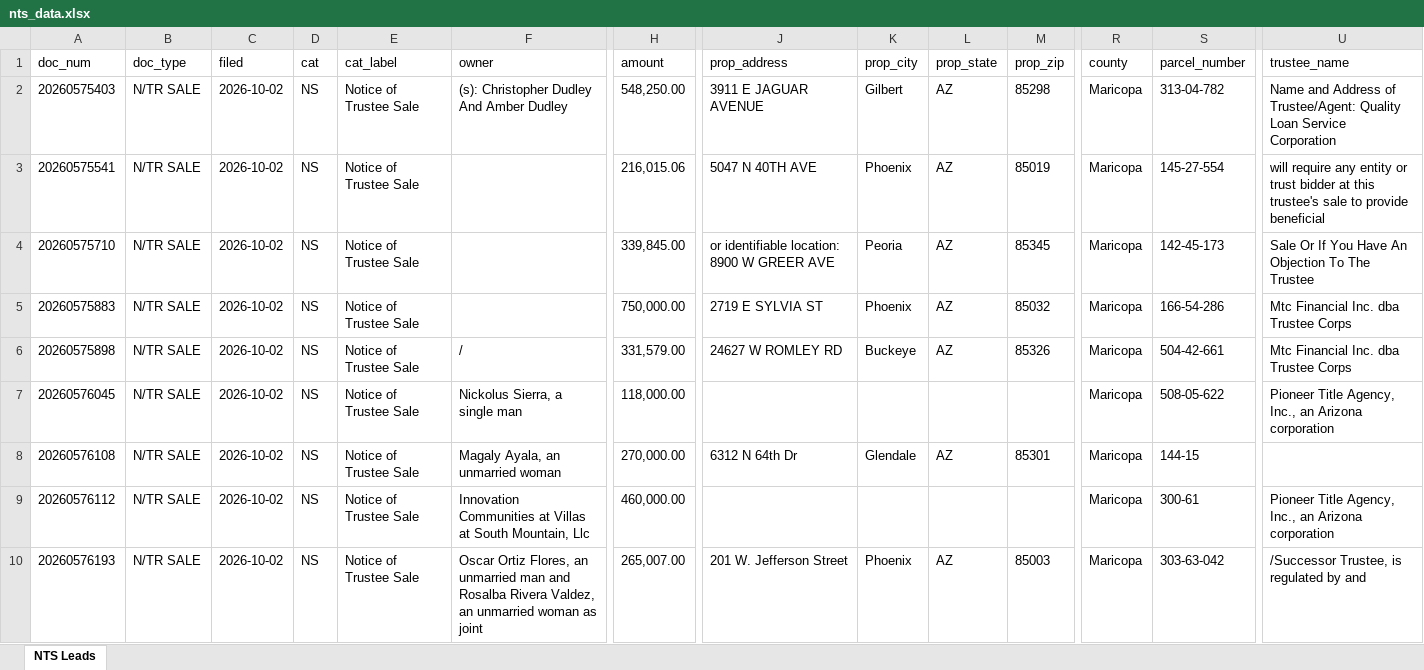
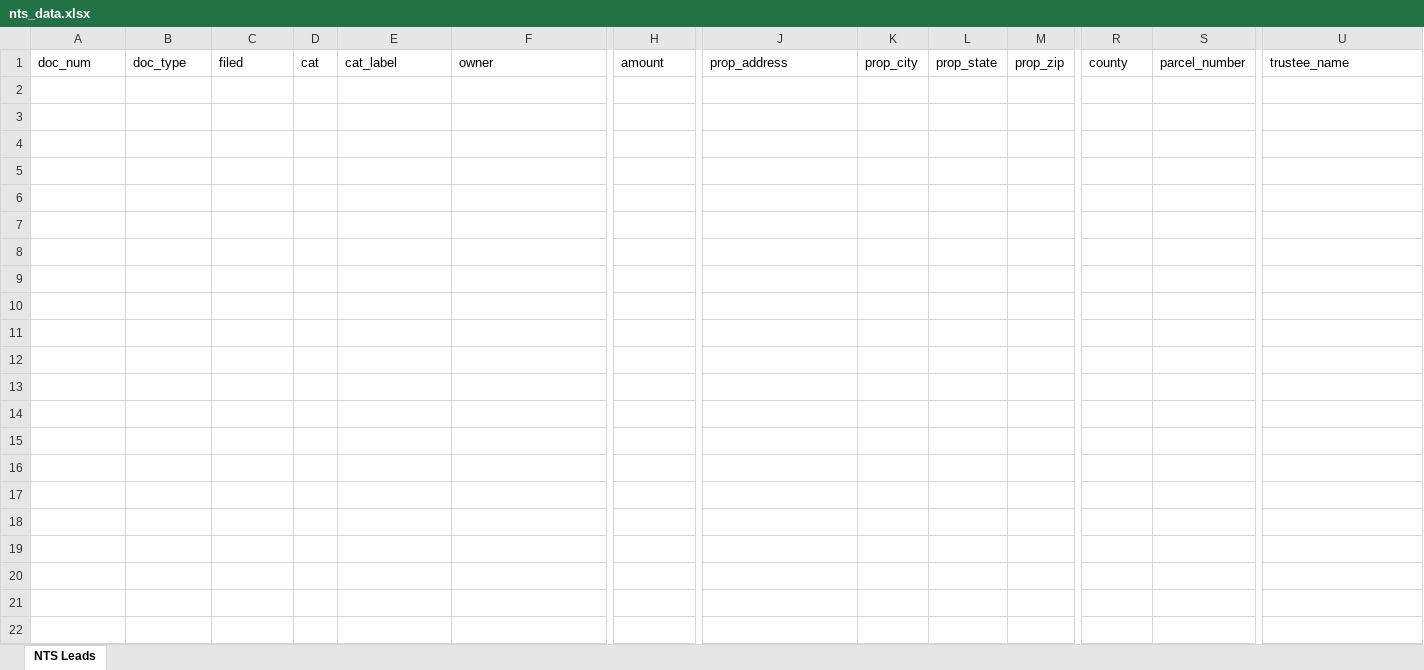
Before and after one commit to Darqsin/Chat-Scraper, an Excel workbook: nts_data.xlsx, sheet NTS Leads, drawn as a sheet; only a part is shown, gaps mark what is left out; values as stored, in another font and other column widths than the file's, no borders; rows hold the shown columns only; the diff covers the shown part only; the diff names each change by its address in the sheet, - before the commit and + after, or states it on an @@ line.

```diff
--- a/nts_data.xlsx (sheet NTS Leads)
+++ b/nts_data.xlsx (sheet NTS Leads)
-row 2: 20260575403 | N/TR SALE | 2026-10-02 | NS | Notice of Trustee Sale | (s): Christopher Dudley And Amber Dudley | 548,250.00 | 3911 E JAGUAR AVENUE | Gilbert | AZ | 85298 | Maricopa | 313-04-782 | Name and Address of Trustee/Agent: Quality Loan Service Corporation
-row 3: 20260575541 | N/TR SALE | 2026-10-02 | NS | Notice of Trustee Sale |  | 216,015.06 | 5047 N 40TH AVE | Phoenix | AZ | 85019 | Maricopa | 145-27-554 | will require any entity or trust bidder at this trustee's sale to provide beneficial
-row 4: 20260575710 | N/TR SALE | 2026-10-02 | NS | Notice of Trustee Sale |  | 339,845.00 | or identifiable location: 8900 W GREER AVE | Peoria | AZ | 85345 | Maricopa | 142-45-173 | Sale Or If You Have An Objection To The Trustee
-row 5: 20260575883 | N/TR SALE | 2026-10-02 | NS | Notice of Trustee Sale |  | 750,000.00 | 2719 E SYLVIA ST | Phoenix | AZ | 85032 | Maricopa | 166-54-286 | Mtc Financial Inc. dba Trustee Corps
-row 6: 20260575898 | N/TR SALE | 2026-10-02 | NS | Notice of Trustee Sale | / | 331,579.00 | 24627 W ROMLEY RD | Buckeye | AZ | 85326 | Maricopa | 504-42-661 | Mtc Financial Inc. dba Trustee Corps
-row 7: 20260576045 | N/TR SALE | 2026-10-02 | NS | Notice of Trustee Sale | Nickolus Sierra, a single man | 118,000.00 |  |  |  |  | Maricopa | 508-05-622 | Pioneer Title Agency, Inc., an Arizona corporation
-row 8: 20260576108 | N/TR SALE | 2026-10-02 | NS | Notice of Trustee Sale | Magaly Ayala, an unmarried woman | 270,000.00 | 6312 N 64th Dr | Glendale | AZ | 85301 | Maricopa | 144-15
-row 9: 20260576112 | N/TR SALE | 2026-10-02 | NS | Notice of Trustee Sale | Innovation Communities at Villas at South Mountain, Llc | 460,000.00 |  |  |  |  | Maricopa | 300-61 | Pioneer Title Agency, Inc., an Arizona corporation
-row 10: 20260576193 | N/TR SALE | 2026-10-02 | NS | Notice of Trustee Sale | Oscar Ortiz Flores, an unmarried man and Rosalba Rivera Valdez, an unmarried woman as joint | 265,007.00 | 201 W. Jefferson Street | Phoenix | AZ | 85003 | Maricopa | 303-63-042 | /Successor Trustee, is regulated by and
```
Also changed, not shown: 10 removed rows elsewhere in this sheet, 5 other files.
